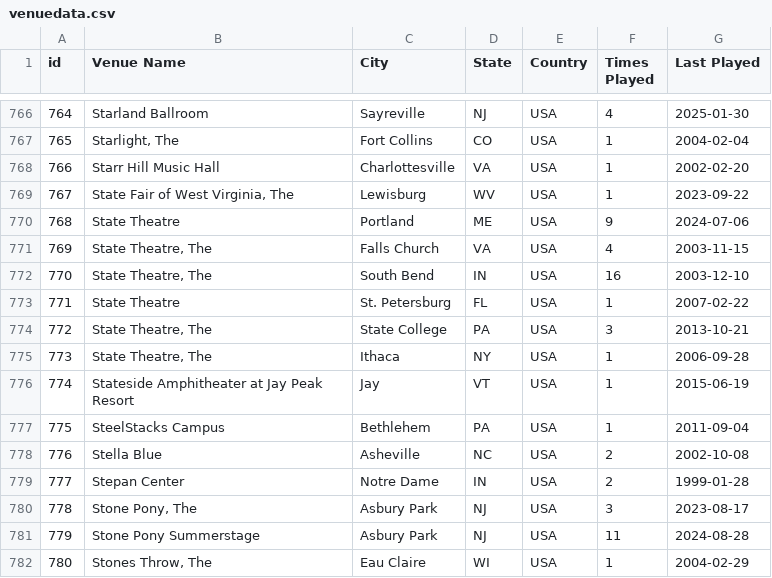
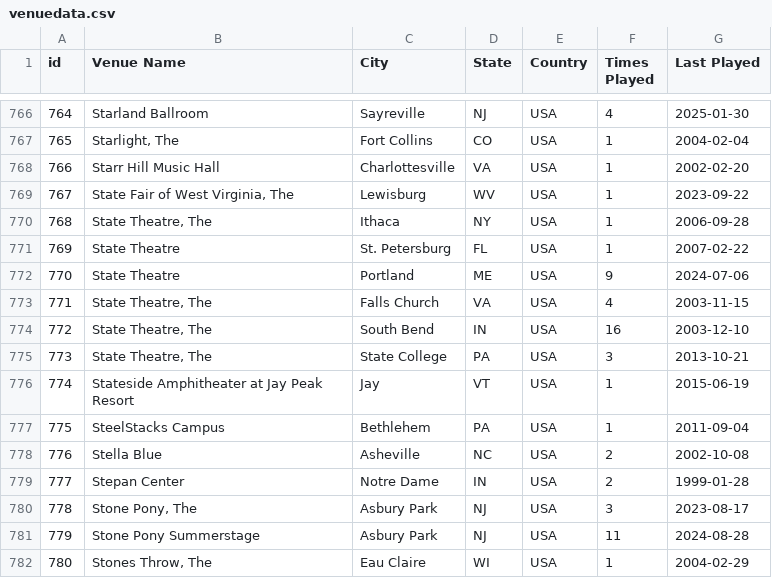
Before and after one commit to connorkitchings/Concerts, a CSV file: Data/UM/From Web/venuedata.csv, drawn as a sheet; only a part is shown, gaps mark what is left out; the diff covers the shown part only.

```diff
--- a/Data/UM/From Web/venuedata.csv
+++ b/Data/UM/From Web/venuedata.csv
@@ -769,8 +769,8 @@ id,Venue Name,City,State,Country,Times Played,Last Played
 767,"State Fair of West Virginia, The",Lewisburg,WV,USA,1,2023-09-22
-768,State Theatre,Portland,ME,USA,9,2024-07-06
-769,"State Theatre, The",Falls Church,VA,USA,4,2003-11-15
-770,"State Theatre, The",South Bend,IN,USA,16,2003-12-10
-771,State Theatre,St. Petersburg,FL,USA,1,2007-02-22
-772,"State Theatre, The",State College,PA,USA,3,2013-10-21
-773,"State Theatre, The",Ithaca,NY,USA,1,2006-09-28
+768,"State Theatre, The",Ithaca,NY,USA,1,2006-09-28
+769,State Theatre,St. Petersburg,FL,USA,1,2007-02-22
+770,State Theatre,Portland,ME,USA,9,2024-07-06
+771,"State Theatre, The",Falls Church,VA,USA,4,2003-11-15
+772,"State Theatre, The",South Bend,IN,USA,16,2003-12-10
+773,"State Theatre, The",State College,PA,USA,3,2013-10-21
 774,Stateside Amphitheater at Jay Peak Resort,Jay,VT,USA,1,2015-06-19
```
Also changed, not shown: 133 edited cells elsewhere in this file, Data/Goose/From Web/songdata.csv, Data/Goose/Predictions/notebook.csv.
